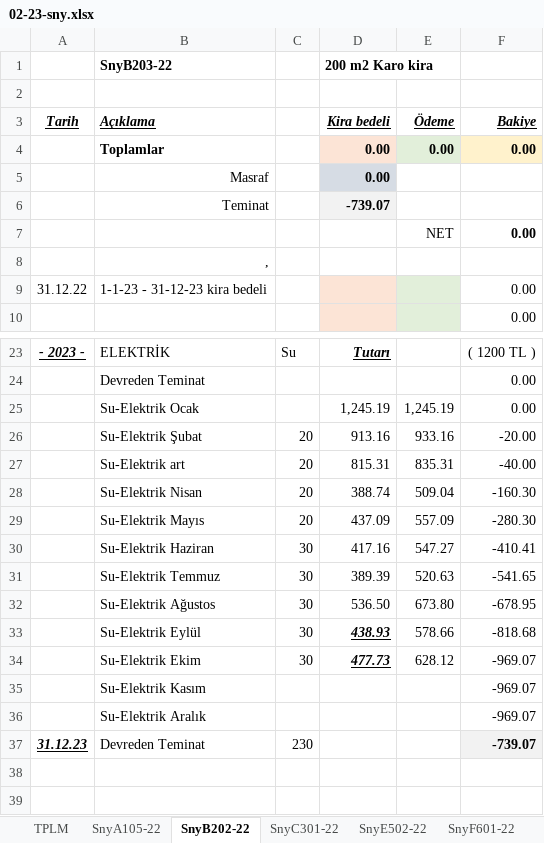
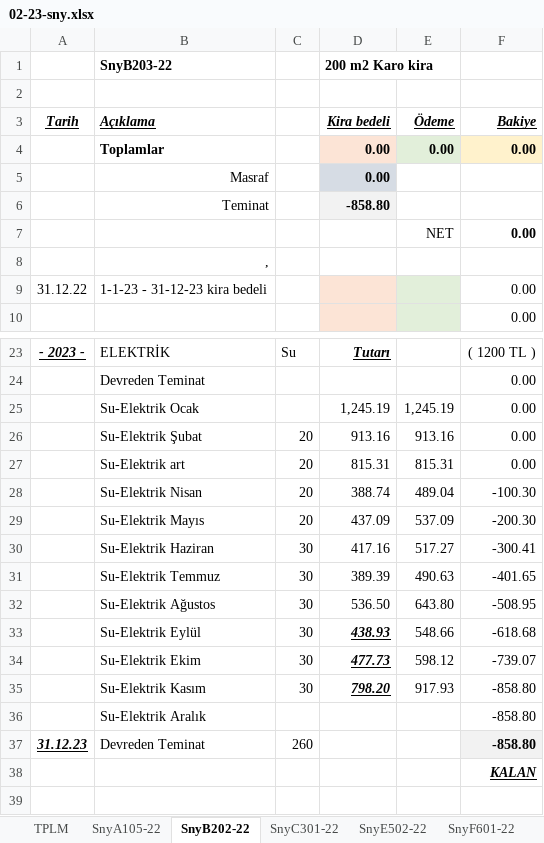
Before and after one commit to roboturx/tdy, an Excel workbook: 02-23-sny.xlsx, sheet SnyB202-22, drawn as a sheet; only a part is shown, gaps mark what is left out; values as stored, in another font and other column widths than the file's, no borders; removed rows and columns are numbered as before the commit, all else as after; the diff names each change by its address in the sheet, - before the commit and + after, or states it on an @@ line.

```diff
--- a/02-23-sny.xlsx (sheet SnyB202-22)
+++ b/02-23-sny.xlsx (sheet SnyB202-22)
-D6 (Kira bedeli): -739.07
+D6 (Kira bedeli): -858.80
-E26 (Ödeme): 933.16
+E26 (Ödeme): 913.16
-F26 (Bakiye): -20.00
+F26 (Bakiye): 0.00
-E27 (Ödeme): 835.31
+E27 (Ödeme): 815.31
-F27 (Bakiye): -40.00
+F27 (Bakiye): 0.00
-E28 (Ödeme): 509.04
+E28 (Ödeme): 489.04
-F28 (Bakiye): -160.30
+F28 (Bakiye): -100.30
-E29 (Ödeme): 557.09
+E29 (Ödeme): 537.09
-F29 (Bakiye): -280.30
+F29 (Bakiye): -200.30
-E30 (Ödeme): 547.27
+E30 (Ödeme): 517.27
-F30 (Bakiye): -410.41
+F30 (Bakiye): -300.41
-E31 (Ödeme): 520.63
+E31 (Ödeme): 490.63
-F31 (Bakiye): -541.65
+F31 (Bakiye): -401.65
-E32 (Ödeme): 673.80
+E32 (Ödeme): 643.80
-F32 (Bakiye): -678.95
+F32 (Bakiye): -508.95
-E33 (Ödeme): 578.66
+E33 (Ödeme): 548.66
-F33 (Bakiye): -818.68
+F33 (Bakiye): -618.68
-E34 (Ödeme): 628.12
+E34 (Ödeme): 598.12
-F34 (Bakiye): -969.07
+F34 (Bakiye): -739.07
-row 35:  | Su-Elektrik Kasım |  |  |  | -969.07
-row 36:  | Su-Elektrik Aralık |  |  |  | -969.07
+row 35:  | Su-Elektrik Kasım | 30 | 798.20 | 917.93 | -858.80
+row 36:  | Su-Elektrik Aralık |  |  |  | -858.80
-C37: 230
+C37: 260
-F37 (Bakiye): -739.07
+F37 (Bakiye): -858.80
-F38 (Bakiye): (empty)
+F38 (Bakiye): KALAN
```
Also changed, not shown: sheet SnyG702-22, sheet SnyF601-22, sheet SnyC301-22, sheet SnyE502-22, sheet TPLM, formulas that keep their value, 7 other files.
